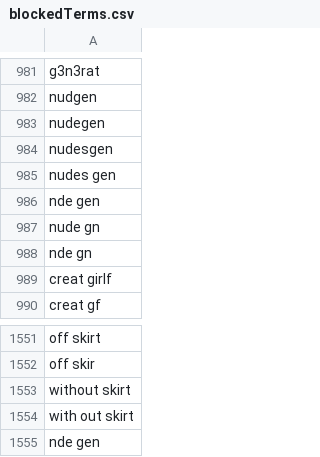
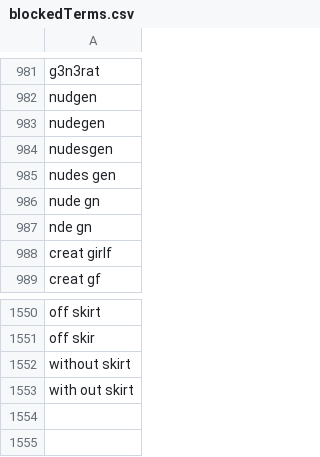
Before and after one commit to NightmaREE3Z/Focus-Master, a CSV file: blocker/lists/blockedTerms.csv, drawn as a sheet; only a part is shown, gaps mark what is left out.

Commit message:
Sync BraveFox Focus Master blockedTerms.csv

```diff
--- a/blocker/lists/blockedTerms.csv
+++ b/blocker/lists/blockedTerms.csv
@@ -985,3 +985,2 @@ nudesgen
 nudes gen
-nde gen
 nude gn
@@ -1554,2 +1553 @@ without skirt
 with out skirt
-nde gen
```
